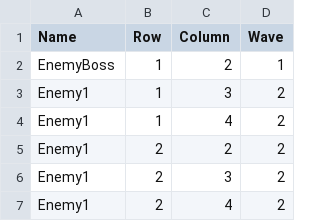
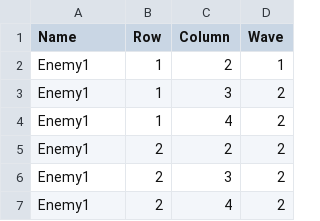
Before and after one commit to Minbs/AKASA_Project, a CSV file: Assets/Resources/Datas/EnemySpawnInfo/EnemySpawnInfo_Stage1.csv, drawn as a sheet; only a part is shown.

```diff
--- a/Assets/Resources/Datas/EnemySpawnInfo/EnemySpawnInfo_Stage1.csv
+++ b/Assets/Resources/Datas/EnemySpawnInfo/EnemySpawnInfo_Stage1.csv
@@ -1,3 +1,3 @@
 Name,Row,Column,Wave
-EnemyBoss,1,2,1
+Enemy1,1,2,1
 Enemy1,1,3,2
```
Also changed, not shown: 4 other files.
